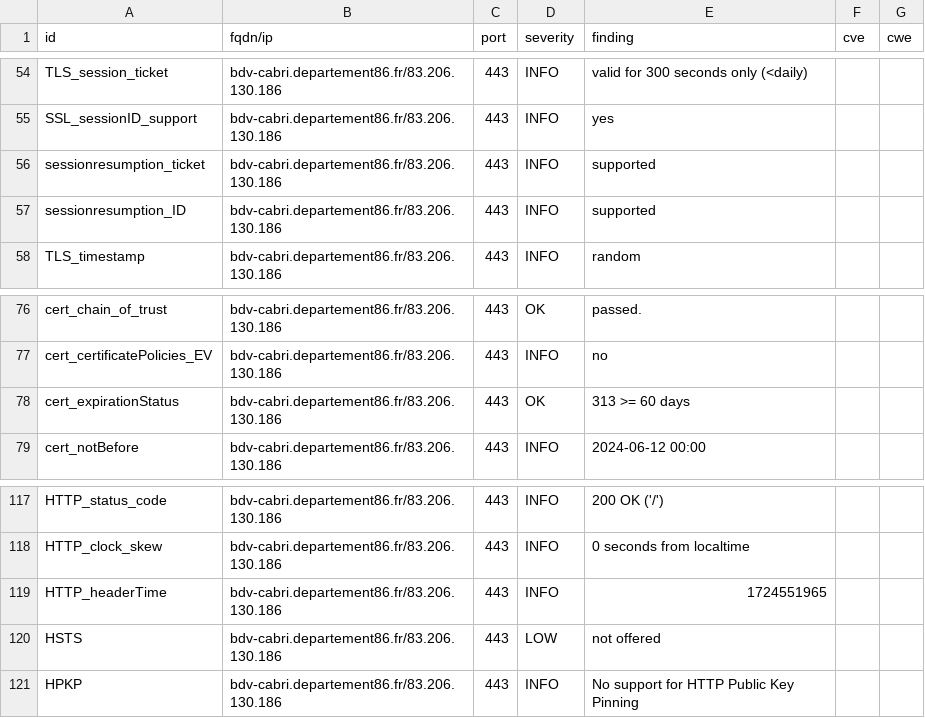
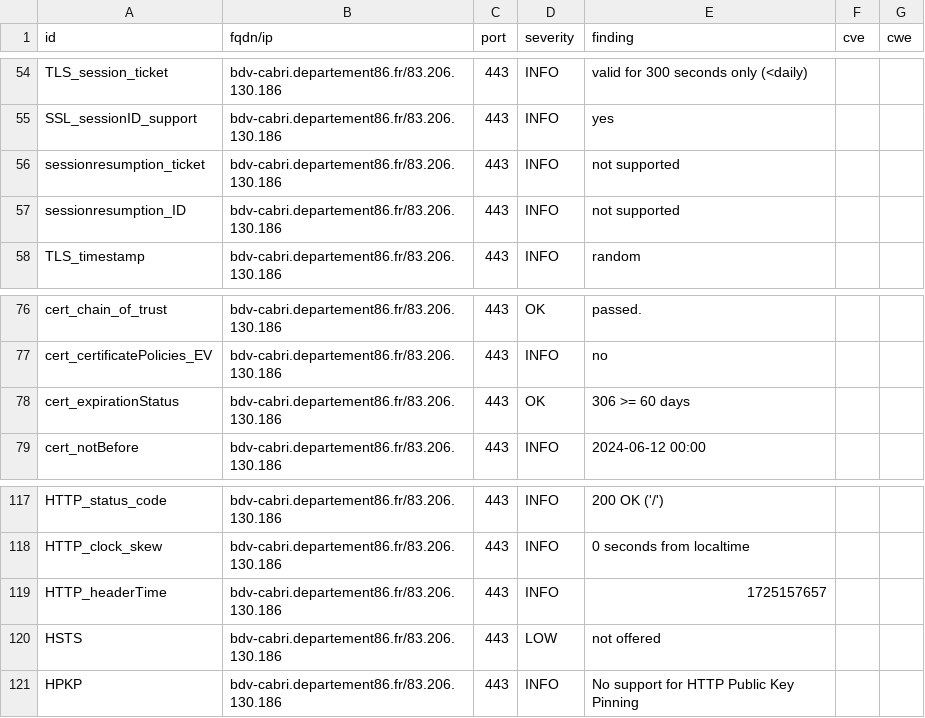
Before and after one commit to dpt86/dashlord, a CSV file: results/aHR0cHM6Ly9iZHYtY2FicmkuZGVwYXJ0ZW1lbnQ4Ni5mci9vcGFj/testssl.csv, drawn as a sheet; only a part is shown, gaps mark what is left out.

```diff
--- a/results/aHR0cHM6Ly9iZHYtY2FicmkuZGVwYXJ0ZW1lbnQ4Ni5mci9vcGFj/testssl.csv
+++ b/results/aHR0cHM6Ly9iZHYtY2FicmkuZGVwYXJ0ZW1lbnQ4Ni5mci9vcGFj/testssl.csv
@@ -55,4 +55,4 @@
 "SSL_sessionID_support","bdv-cabri.departement86.fr/83.206.130.186","443","INFO","yes","",""
-"sessionresumption_ticket","bdv-cabri.departement86.fr/83.206.130.186","443","INFO","supported","",""
-"sessionresumption_ID","bdv-cabri.departement86.fr/83.206.130.186","443","INFO","supported","",""
+"sessionresumption_ticket","bdv-cabri.departement86.fr/83.206.130.186","443","INFO","not supported","",""
+"sessionresumption_ID","bdv-cabri.departement86.fr/83.206.130.186","443","INFO","not supported","",""
 "TLS_timestamp","bdv-cabri.departement86.fr/83.206.130.186","443","INFO","random","",""
@@ -77,3 +77,3 @@
 "cert_certificatePolicies_EV","bdv-cabri.departement86.fr/83.206.130.186","443","INFO","no","",""
-"cert_expirationStatus","bdv-cabri.departement86.fr/83.206.130.186","443","OK","313 >= 60 days","",""
+"cert_expirationStatus","bdv-cabri.departement86.fr/83.206.130.186","443","OK","306 >= 60 days","",""
 "cert_notBefore","bdv-cabri.departement86.fr/83.206.130.186","443","INFO","2024-06-12 00:00","",""
@@ -118,3 +118,3 @@
 "HTTP_clock_skew","bdv-cabri.departement86.fr/83.206.130.186","443","INFO","0 seconds from localtime","",""
-"HTTP_headerTime","bdv-cabri.departement86.fr/83.206.130.186","443","INFO","1724551965","",""
+"HTTP_headerTime","bdv-cabri.departement86.fr/83.206.130.186","443","INFO","1725157657","",""
 "HSTS","bdv-cabri.departement86.fr/83.206.130.186","443","LOW","not offered","",""
```
Also changed, not shown: 9 other files.
